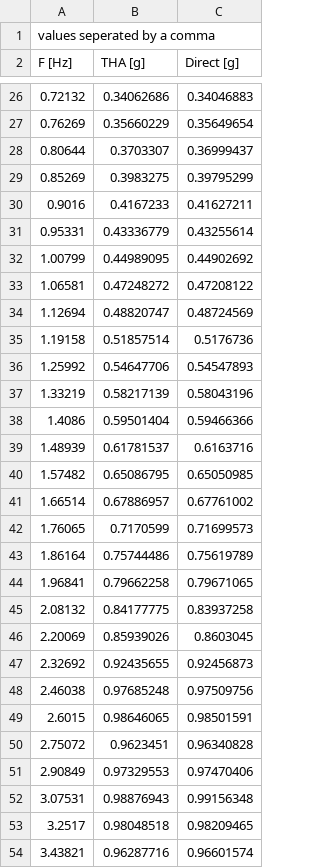
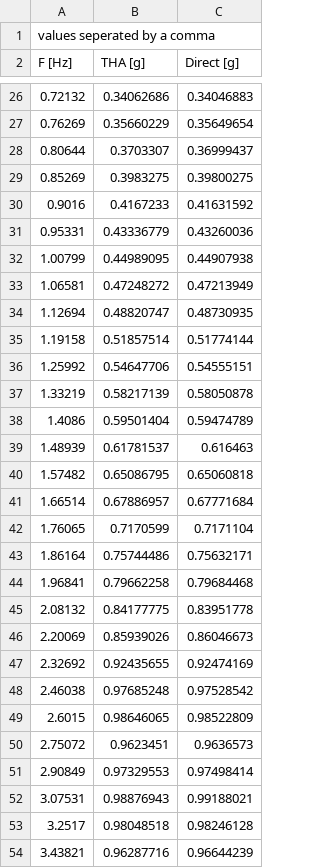
Before and after one commit to qiujinma/FRS-Generation, a CSV file: examples/verification_example/reference_results/FRS_DOF3.csv, drawn as a sheet; only a part is shown, gaps mark what is left out; the diff covers the shown part only.

```diff
--- a/examples/verification_example/reference_results/FRS_DOF3.csv
+++ b/examples/verification_example/reference_results/FRS_DOF3.csv
@@ -28,27 +28,27 @@ F [Hz], THA [g], Direct [g]
 0.80644,0.3703307,0.36999437
-0.85269,0.3983275,0.39795299
-0.9016,0.4167233,0.41627211
-0.95331,0.43336779,0.43255614
-1.00799,0.44989095,0.44902692
-1.06581,0.47248272,0.47208122
-1.12694,0.48820747,0.48724569
-1.19158,0.51857514,0.5176736
-1.25992,0.54647706,0.54547893
-1.33219,0.58217139,0.58043196
-1.4086,0.59501404,0.59466366
-1.48939,0.61781537,0.6163716
-1.57482,0.65086795,0.65050985
-1.66514,0.67886957,0.67761002
-1.76065,0.7170599,0.71699573
-1.86164,0.75744486,0.75619789
-1.96841,0.79662258,0.79671065
-2.08132,0.84177775,0.83937258
-2.20069,0.85939026,0.8603045
-2.32692,0.92435655,0.92456873
-2.46038,0.97685248,0.97509756
-2.6015,0.98646065,0.98501591
-2.75072,0.9623451,0.96340828
-2.90849,0.97329553,0.97470406
-3.07531,0.98876943,0.99156348
-3.2517,0.98048518,0.98209465
-3.43821,0.96287716,0.96601574
+0.85269,0.3983275,0.39800275
+0.9016,0.4167233,0.41631592
+0.95331,0.43336779,0.43260036
+1.00799,0.44989095,0.44907938
+1.06581,0.47248272,0.47213949
+1.12694,0.48820747,0.48730935
+1.19158,0.51857514,0.51774144
+1.25992,0.54647706,0.54555151
+1.33219,0.58217139,0.58050878
+1.4086,0.59501404,0.59474789
+1.48939,0.61781537,0.616463
+1.57482,0.65086795,0.65060818
+1.66514,0.67886957,0.67771684
+1.76065,0.7170599,0.7171104
+1.86164,0.75744486,0.75632171
+1.96841,0.79662258,0.79684468
+2.08132,0.84177775,0.83951778
+2.20069,0.85939026,0.86046673
+2.32692,0.92435655,0.92474169
+2.46038,0.97685248,0.97528542
+2.6015,0.98646065,0.98522809
+2.75072,0.9623451,0.9636573
+2.90849,0.97329553,0.97498414
+3.07531,0.98876943,0.99188021
+3.2517,0.98048518,0.98246128
+3.43821,0.96287716,0.96644239
```
Also changed, not shown: 39 edited cells elsewhere in this file, examples/verification_example/reference_results/FRS_DOF1.csv, examples/verification_example/reference_results/FRS_DOF2.csv, 2 other files.
